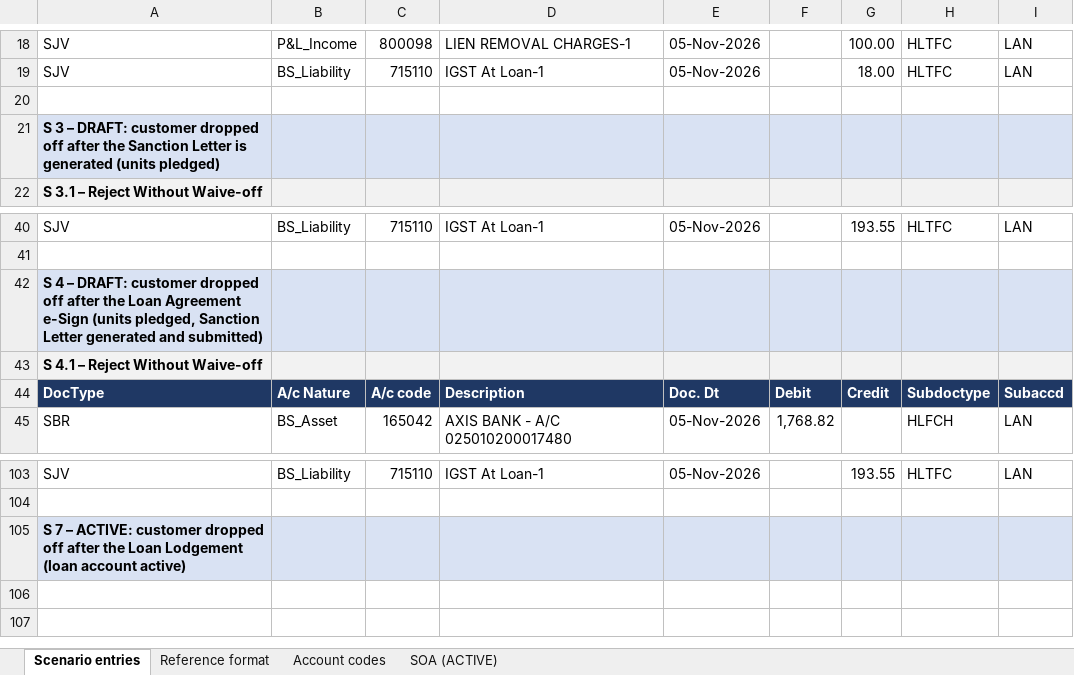
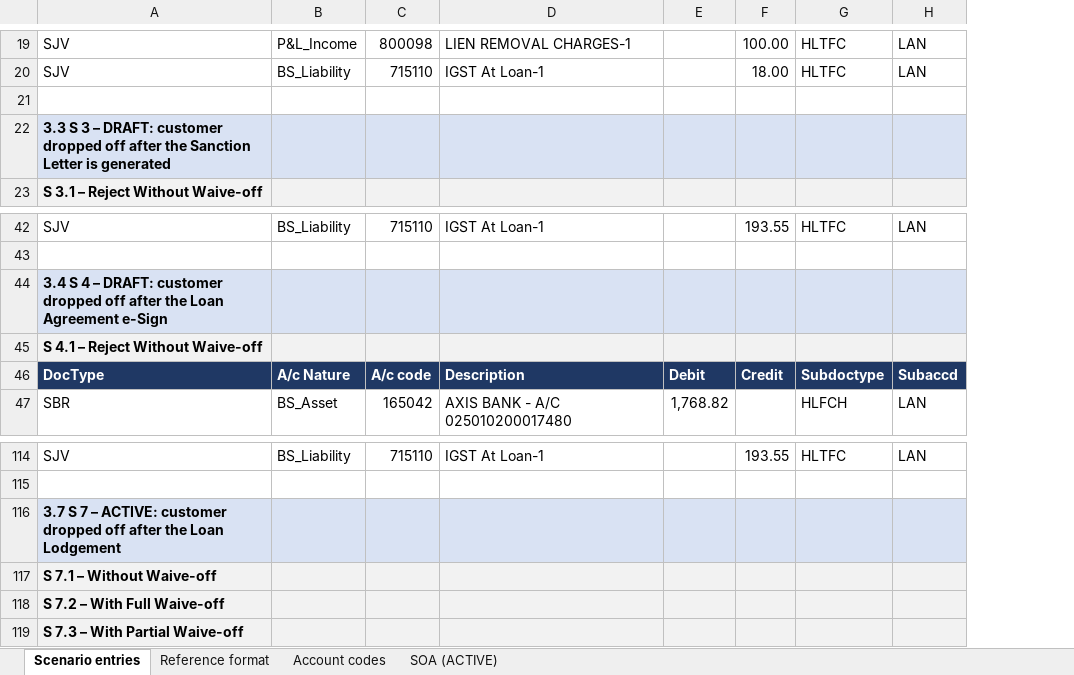
Before and after one commit to azhagarvicky/SCCL-PRD, an Excel workbook: exports/Waiver_BRD_Accounting_Entries.xlsx, sheet Scenario entries, drawn as a sheet; only a part is shown, gaps mark what is left out; values as stored, in another font and other column widths than the file's, no borders; removed rows and columns are numbered as before the commit, all else as after; the diff covers the shown part only; the diff names each change by its address in the sheet, - before the commit and + after, or states it on an @@ line.

```diff
--- a/exports/Waiver_BRD_Accounting_Entries.xlsx (sheet Scenario entries)
+++ b/exports/Waiver_BRD_Accounting_Entries.xlsx (sheet Scenario entries)
-column E, rows 18-19: 05-Nov-2026 | 05-Nov-2026; rows 40-45: 05-Nov-2026 |  |  |  | Doc. Dt | 05-Nov-2026; row 103: 05-Nov-2026
-A22: S 3 – DRAFT: customer dropped off after the Sanction Letter is generated (units pledged)
+A22: 3.3 S 3 – DRAFT: customer dropped off after the Sanction Letter is generated
-A44: S 4 – DRAFT: customer dropped off after the Loan Agreement e-Sign (units pledged, Sanction Letter generated and submitted)
+A44: 3.4 S 4 – DRAFT: customer dropped off after the Loan Agreement e-Sign
-A116: S 7 – ACTIVE: customer dropped off after the Loan Lodgement (loan account active)
+A116: 3.7 S 7 – ACTIVE: customer dropped off after the Loan Lodgement
+row 117: S 7.1 – Without Waive-off
+row 118: S 7.2 – With Full Waive-off
+row 119: S 7.3 – With Partial Waive-off
```
Also changed, not shown: 11 added rows, 14 edited cells and cell formats elsewhere in this sheet, sheet Account codes, sheet Reference format, sheet SOA (ACTIVE), 12 other files.
